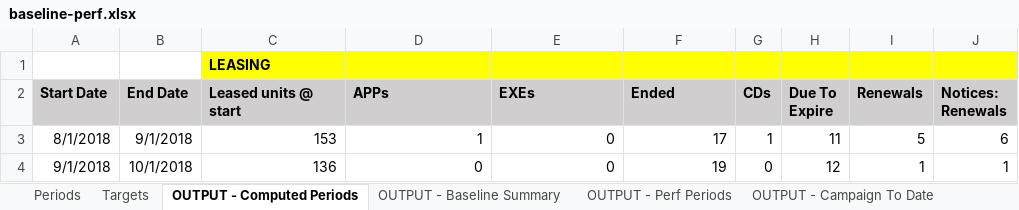
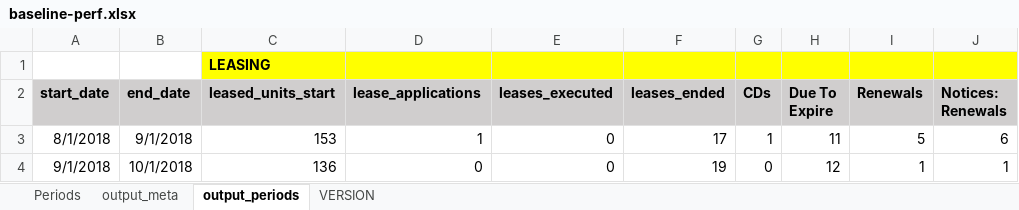
Before and after one commit to konaindev/React-Django, an Excel workbook: xls/templates/baseline-perf.xlsx, sheet output_periods, drawn as a sheet; only a part is shown; values as stored, in another font and other column widths than the file's, no borders; conditional formats not drawn; the diff names each change by its address in the sheet, - before the commit and + after, or states it on an @@ line.

```diff
--- a/xls/templates/baseline-perf.xlsx (sheet output_periods)
+++ b/xls/templates/baseline-perf.xlsx (sheet output_periods)
-sheet tab: OUTPUT - Computed Periods
+sheet tab: output_periods
-sheet tab: Targets
-sheet tab: OUTPUT - Baseline Summary
-sheet tab: OUTPUT - Perf Periods
-sheet tab: OUTPUT - Campaign To Date
+sheet tab: output_meta
-A2: Start Date
+A2: start_date
-B2: End Date
+B2: end_date
-C2: Leased units @ start
+C2: leased_units_start
-D2: APPs
+D2: lease_applications
-E2: EXEs
+E2: leases_executed
-F2: Ended
+F2: leases_ended
```
Also changed, not shown: sheet Periods, other sheet tabs, 1 other file.
